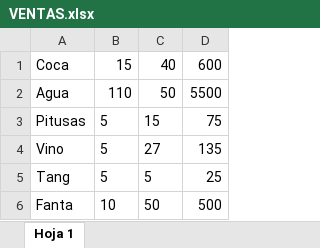
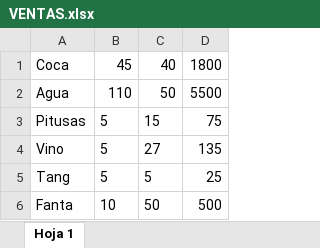
Before and after one commit to patrik9110/Inventario_Senderos, an Excel workbook: VENTAS.xlsx, sheet Hoja 1, drawn as a sheet; values as stored, in another font and other column widths than the file's, no borders; the diff names each change by its address in the sheet, - before the commit and + after, or states it on an @@ line.

```diff
--- a/VENTAS.xlsx (sheet Hoja 1)
+++ b/VENTAS.xlsx (sheet Hoja 1)
-B1: 15
+B1: 45
-D1: 600
+D1: 1800
```
Also changed, not shown: INVENTARIO.xlsx, 1 other file.
